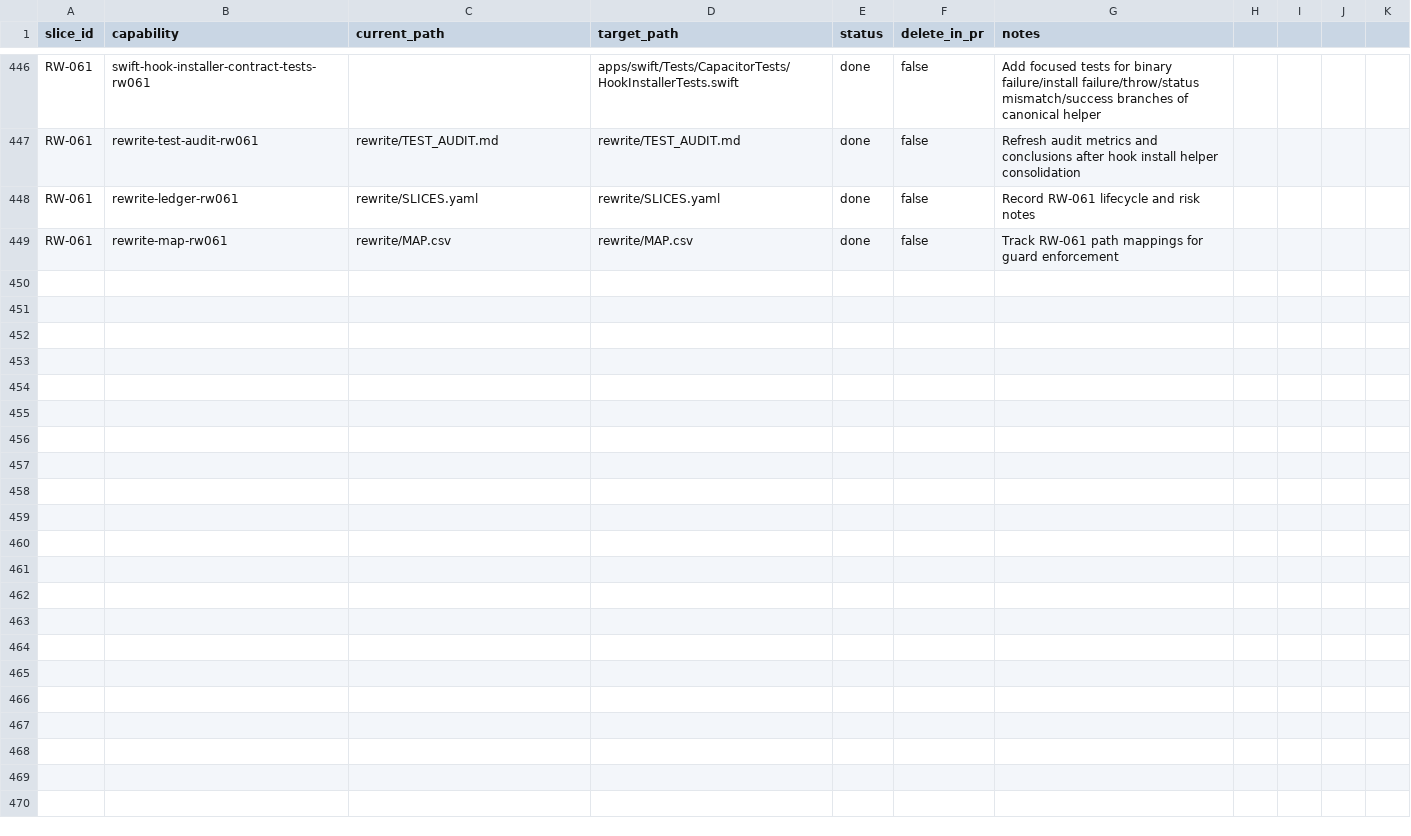
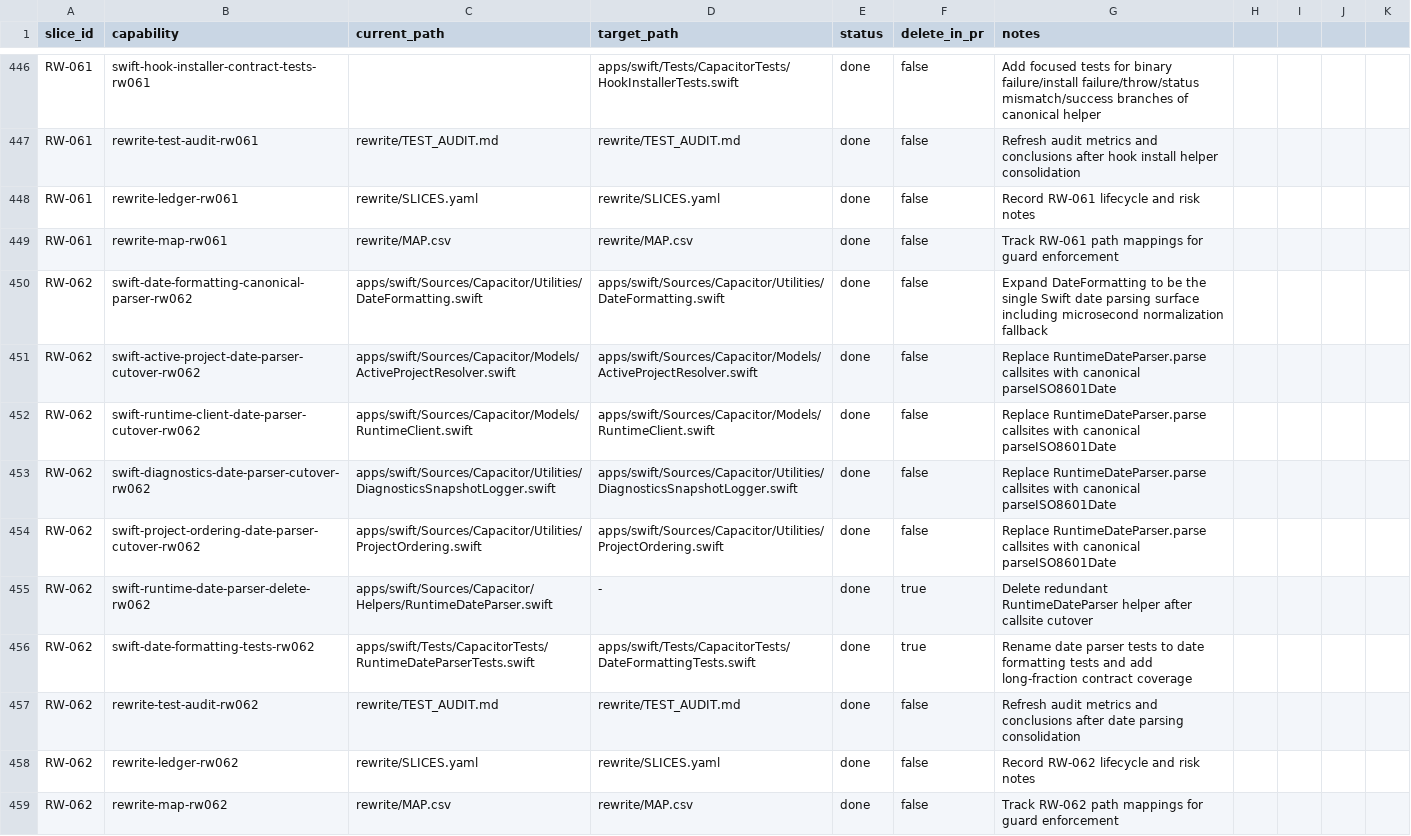
Before and after one commit to petekp/capacitor, a CSV file: rewrite/MAP.csv, drawn as a sheet; only a part is shown, gaps mark what is left out; the diff names each change by its address in the sheet, - before the commit and + after, or states it on an @@ line.

Commit message:
refactor(swift): unify date parsing under DateFormatting and delete RuntimeDateParser (RW-062)

```diff
--- a/rewrite/MAP.csv
+++ b/rewrite/MAP.csv
+row 450: RW-062 | swift-date-formatting-canonical-parser-rw062 | apps/swift/Sources/Capacitor/Utilities/DateFormatting.swift | apps/swift/Sources/Capacitor/Utilities/DateFormatting.swift | done | false | Expand DateFormatting to be the single Swift date parsing surface including microsecond normalization fallback
+row 451: RW-062 | swift-active-project-date-parser-cutover-rw062 | apps/swift/Sources/Capacitor/Models/ActiveProjectResolver.swift | apps/swift/Sources/Capacitor/Models/ActiveProjectResolver.swift | done | false | Replace RuntimeDateParser.parse callsites with canonical parseISO8601Date
+row 452: RW-062 | swift-runtime-client-date-parser-cutover-rw062 | apps/swift/Sources/Capacitor/Models/RuntimeClient.swift | apps/swift/Sources/Capacitor/Models/RuntimeClient.swift | done | false | Replace RuntimeDateParser.parse callsites with canonical parseISO8601Date
+row 453: RW-062 | swift-diagnostics-date-parser-cutover-rw062 | apps/swift/Sources/Capacitor/Utilities/DiagnosticsSnapshotLogger.swift | apps/swift/Sources/Capacitor/Utilities/DiagnosticsSnapshotLogger.swift | done | false | Replace RuntimeDateParser.parse callsites with canonical parseISO8601Date
+row 454: RW-062 | swift-project-ordering-date-parser-cutover-rw062 | apps/swift/Sources/Capacitor/Utilities/ProjectOrdering.swift | apps/swift/Sources/Capacitor/Utilities/ProjectOrdering.swift | done | false | Replace RuntimeDateParser.parse callsites with canonical parseISO8601Date
+row 455: RW-062 | swift-runtime-date-parser-delete-rw062 | apps/swift/Sources/Capacitor/Helpers/RuntimeDateParser.swift | - | done | true | Delete redundant RuntimeDateParser helper after callsite cutover
+row 456: RW-062 | swift-date-formatting-tests-rw062 | apps/swift/Tests/CapacitorTests/RuntimeDateParserTests.swift | apps/swift/Tests/CapacitorTests/DateFormattingTests.swift | done | true | Rename date parser tests to date formatting tests and add long-fraction contract coverage
+row 457: RW-062 | rewrite-test-audit-rw062 | rewrite/TEST_AUDIT.md | rewrite/TEST_AUDIT.md | done | false | Refresh audit metrics and conclusions after date parsing consolidation
+row 458: RW-062 | rewrite-ledger-rw062 | rewrite/SLICES.yaml | rewrite/SLICES.yaml | done | false | Record RW-062 lifecycle and risk notes
+row 459: RW-062 | rewrite-map-rw062 | rewrite/MAP.csv | rewrite/MAP.csv | done | false | Track RW-062 path mappings for guard enforcement
```
Also changed, not shown: 10 other files.
